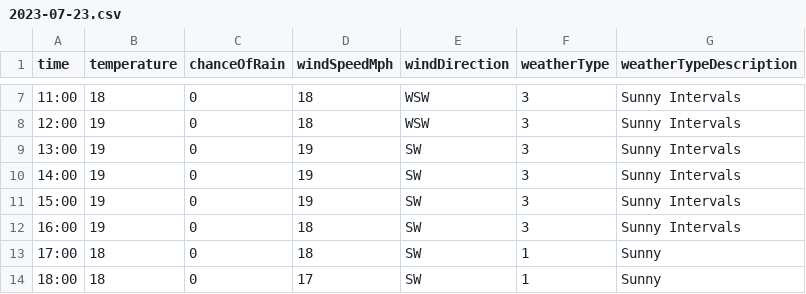
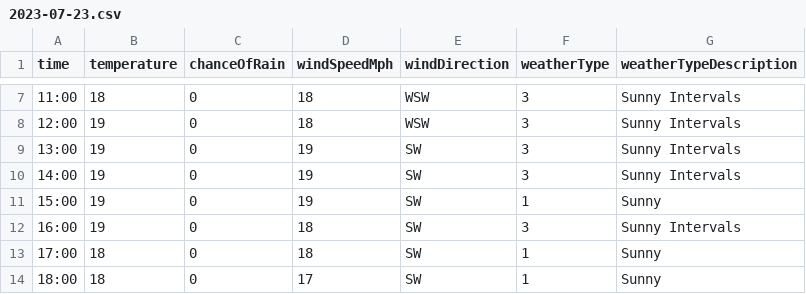
Before and after one commit to djcarter85/studland, a CSV file: _data/weather/2023-07-23.csv, drawn as a sheet; only a part is shown, gaps mark what is left out.

Commit message:
f7150f29-8a6d-403e-83af-19d8927354fc

```diff
--- a/_data/weather/2023-07-23.csv
+++ b/_data/weather/2023-07-23.csv
@@ -10,3 +10,3 @@ time,temperature,chanceOfRain,windSpeedMph,windDirection,weatherType,weatherType
 14:00,19,0,19,SW,3,Sunny Intervals
-15:00,19,0,19,SW,3,Sunny Intervals
+15:00,19,0,19,SW,1,Sunny
 16:00,19,0,18,SW,3,Sunny Intervals
```
